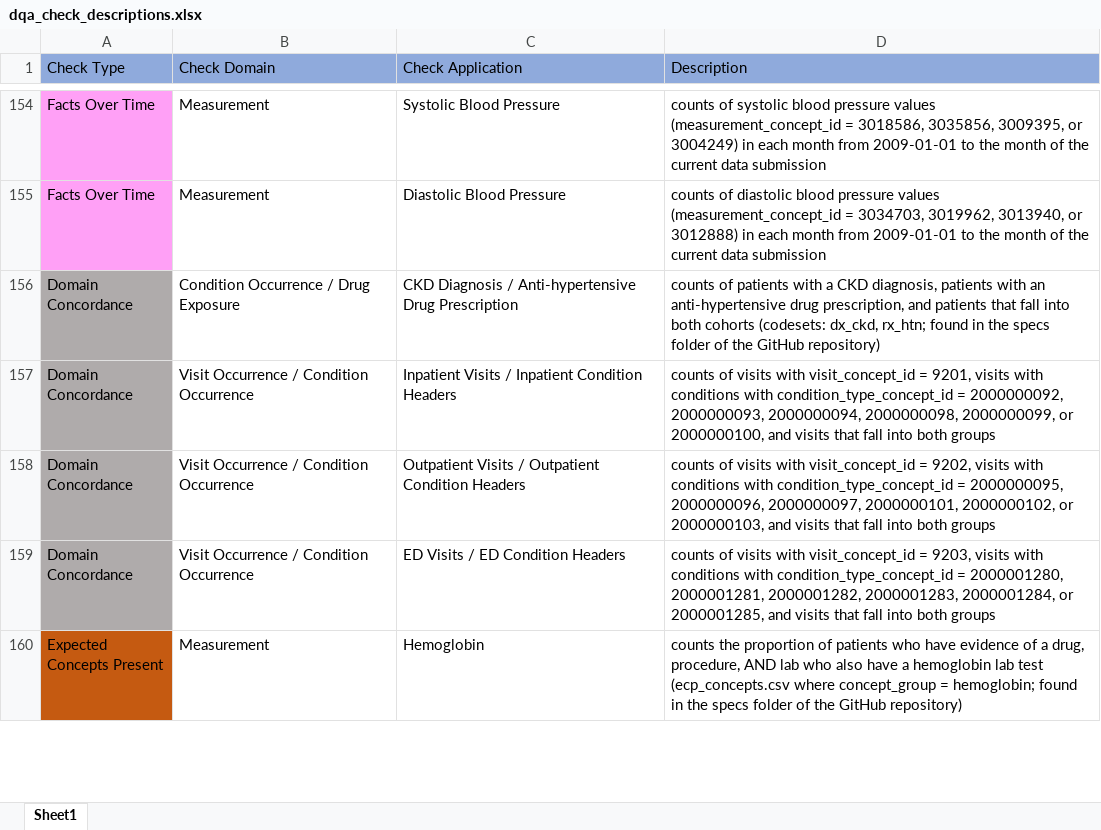
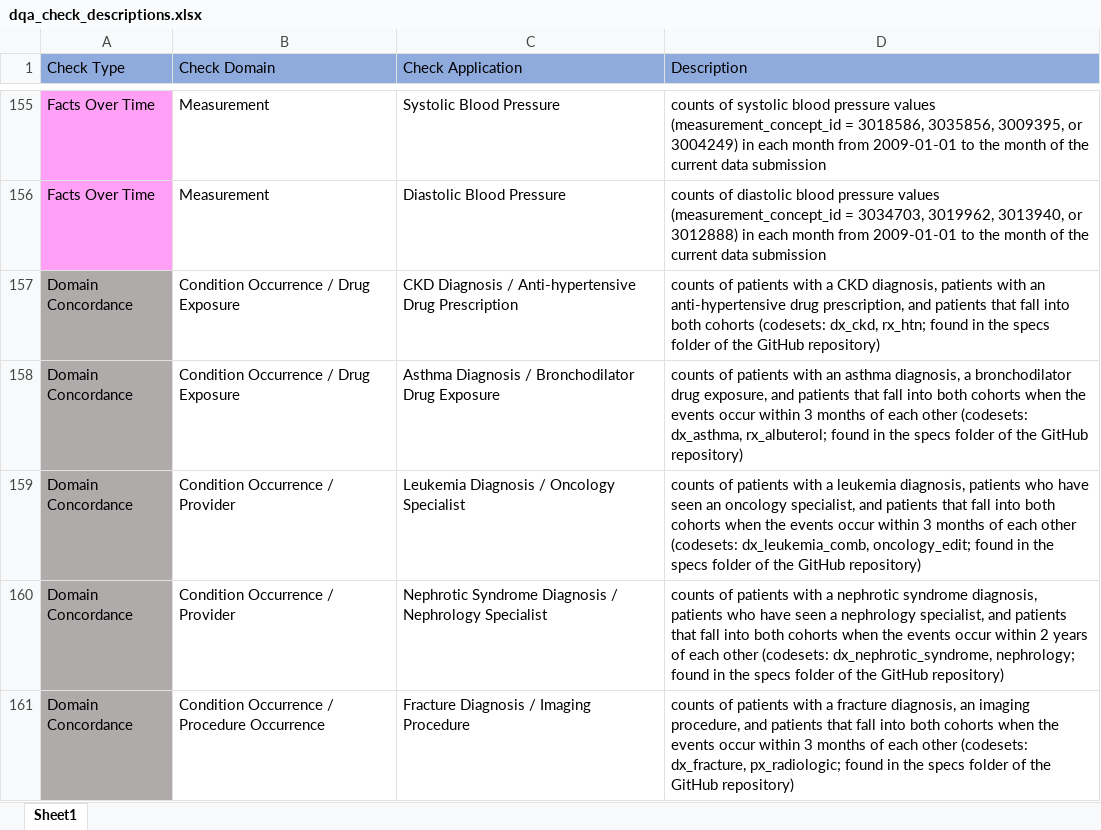
Before and after one commit to PEDSnet/dqa_library, an Excel workbook: dqa_check_descriptions.xlsx, sheet Sheet1, drawn as a sheet; only a part is shown, gaps mark what is left out; the shorter side is filled out with more unchanged rows; values as stored, in another font and other column widths than the file's, no borders; the diff covers the shown part only; the diff names each change by its address in the sheet, - before the commit and + after, or states it on an @@ line.

Commit message:
update check metadata file

```diff
--- a/dqa_check_descriptions.xlsx (sheet Sheet1)
+++ b/dqa_check_descriptions.xlsx (sheet Sheet1)
+row 158: Domain Concordance | Condition Occurrence / Drug Exposure | Asthma Diagnosis / Bronchodilator Drug Exposure | counts of patients with an asthma diagnosis, a bronchodilator drug exposure, and patients that fall into both cohorts when the events occur within 3 months of each other (codesets: dx_asthma, rx_albuterol; found in the specs folder of the GitHub repository)
+row 159: Domain Concordance | Condition Occurrence / Provider | Leukemia Diagnosis / Oncology Specialist | counts of patients with a leukemia diagnosis, patients who have seen an oncology specialist, and patients that fall into both cohorts when the events occur within 3 months of each other (codesets: dx_leukemia_comb, oncology_edit; found in the specs folder of the GitHub repository)
+row 160: Domain Concordance | Condition Occurrence / Provider | Nephrotic Syndrome Diagnosis / Nephrology Specialist | counts of patients with a nephrotic syndrome diagnosis, patients who have seen a nephrology specialist, and patients that fall into both cohorts when the events occur within 2 years of each other (codesets: dx_nephrotic_syndrome, nephrology; found in the specs folder of the GitHub repository)
+row 161: Domain Concordance | Condition Occurrence / Procedure Occurrence | Fracture Diagnosis / Imaging Procedure | counts of patients with a fracture diagnosis, an imaging procedure, and patients that fall into both cohorts when the events occur within 3 months of each other (codesets: dx_fracture, px_radiologic; found in the specs folder of the GitHub repository)
```
Also changed, not shown: 6 added rows elsewhere in this sheet, 2 other files.
